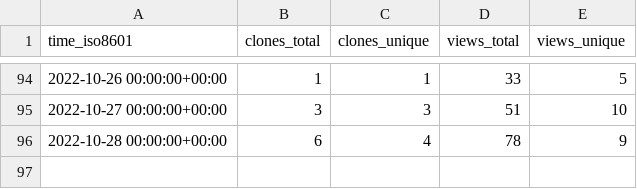
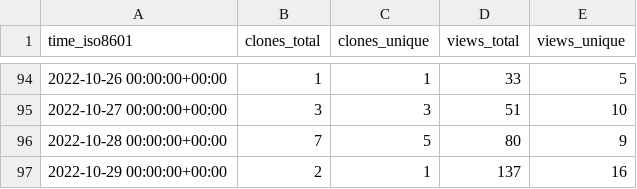
Before and after one commit to JARVIS843/Unity-Tutorial, a CSV file: JARVIS843/Unity-Tutorial/ghrs-data/views_clones_aggregate.csv, drawn as a sheet; only a part is shown, gaps mark what is left out.

```diff
--- a/JARVIS843/Unity-Tutorial/ghrs-data/views_clones_aggregate.csv
+++ b/JARVIS843/Unity-Tutorial/ghrs-data/views_clones_aggregate.csv
@@ -95,2 +95,3 @@ time_iso8601,clones_total,clones_unique,views_total,views_unique
 2022-10-27 00:00:00+00:00,3,3,51,10
-2022-10-28 00:00:00+00:00,6,4,78,9
+2022-10-28 00:00:00+00:00,7,5,80,9
+2022-10-29 00:00:00+00:00,2,1,137,16
```
Also changed, not shown: 1 other file.
